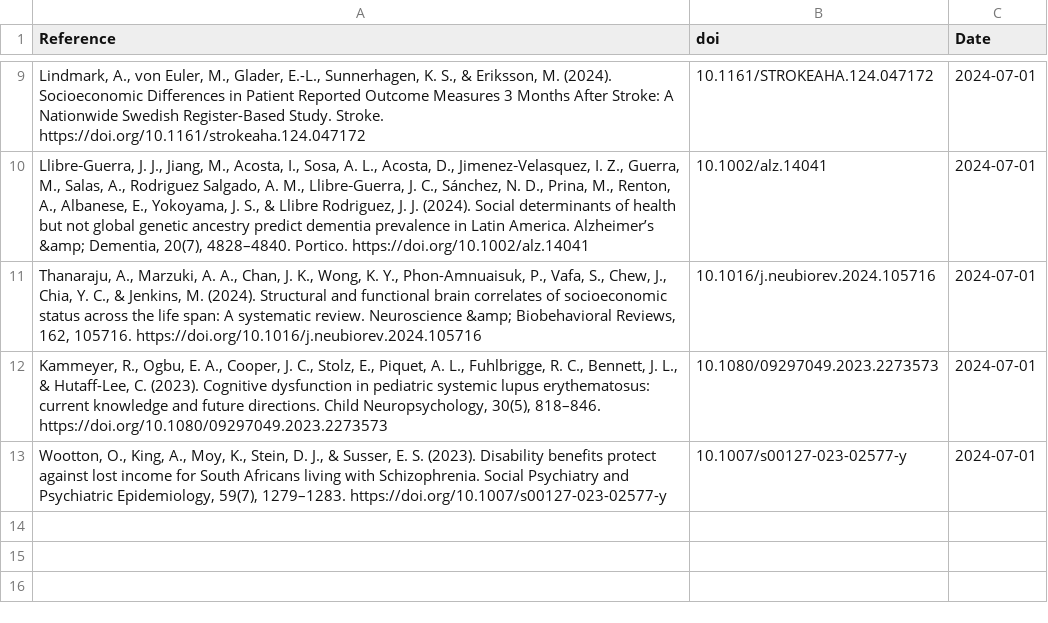
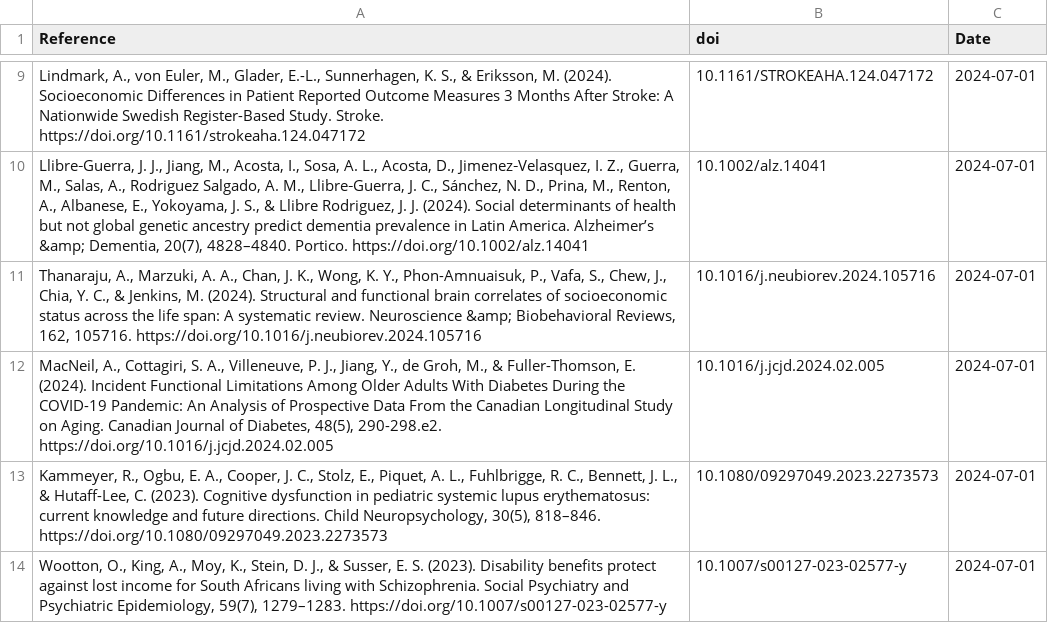
Before and after one commit to FedeGiovannetti/SESNeuroscienceRefs, a CSV file: SESneuroscienceRefs/Data/references_pubmed_ ((socioeconomic status) OR (poverty)) AND (neuroscience) .csv, drawn as a sheet; only a part is shown, gaps mark what is left out; the diff names each change by its address in the sheet, - before the commit and + after, or states it on an @@ line.

```diff
--- a/SESneuroscienceRefs/Data/references_pubmed_ ((socioeconomic status) OR (poverty)) AND (neuroscience) .csv
+++ b/SESneuroscienceRefs/Data/references_pubmed_ ((socioeconomic status) OR (poverty)) AND (neuroscience) .csv
+row 12: MacNeil, A., Cottagiri, S. A., Villeneuve, P. J., Jiang, Y., de Groh, M., & Fuller-Thomson, E. (2024). Incident Functional Limitations Among Older Adults With Diabetes During the COVID-19 Pandemic: An Analysis of Prospective Data From the Canadian Longitudinal Study on Aging. Canadian Journal of Diabetes, 48(5), 290-298.e2. https://doi.org/10.1016/j.jcjd.2024.02.005 | 10.1016/j.jcjd.2024.02.005 | 2024-07-01
```
Also changed, not shown: SESneuroscienceRefs/Data/references_pubmed_ ((socioeconomic status) OR (poverty)) AND (brain) .csv.
